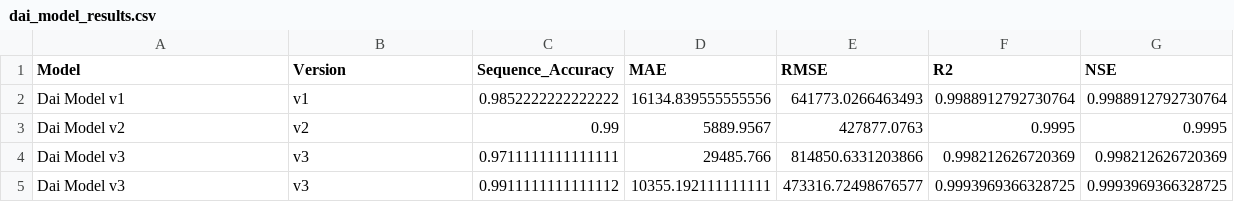
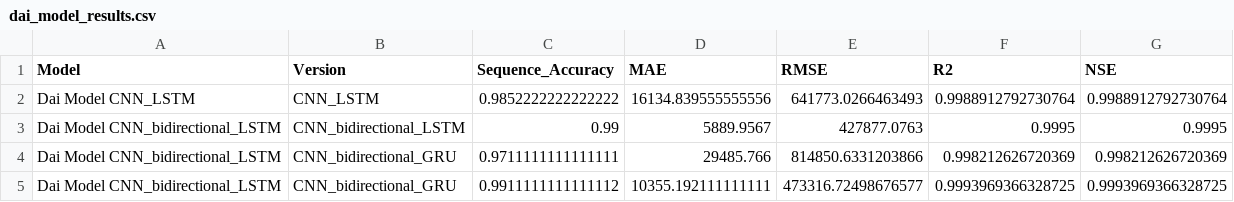
Before and after one commit to Dai-Nguyen1506/forecast-practice, a CSV file: output/DaiModel/dai_model_results.csv, drawn as a sheet.

Commit message:
4 notebooks result

```diff
--- a/output/DaiModel/dai_model_results.csv
+++ b/output/DaiModel/dai_model_results.csv
@@ -1,5 +1,5 @@
 Model,Version,Sequence_Accuracy,MAE,RMSE,R2,NSE
-Dai Model v1,v1,0.9852222222222222,16134.839555555556,641773.0266463493,0.9988912792730764,0.9988912792730764
-Dai Model v2,v2,0.99,5889.9567,427877.0763,0.9995,0.9995
-Dai Model v3,v3,0.9711111111111111,29485.766,814850.6331203866,0.998212626720369,0.998212626720369
-Dai Model v3,v3,0.9911111111111112,10355.192111111111,473316.72498676577,0.9993969366328725,0.9993969366328725
+Dai Model CNN_LSTM,CNN_LSTM,0.9852222222222222,16134.839555555556,641773.0266463493,0.9988912792730764,0.9988912792730764
+Dai Model CNN_bidirectional_LSTM,CNN_bidirectional_LSTM,0.99,5889.9567,427877.0763,0.9995,0.9995
+Dai Model CNN_bidirectional_LSTM,CNN_bidirectional_GRU,0.9711111111111111,29485.766,814850.6331203866,0.998212626720369,0.998212626720369
+Dai Model CNN_bidirectional_LSTM,CNN_bidirectional_GRU,0.9911111111111112,10355.192111111111,473316.72498676577,0.9993969366328725,0.9993969366328725
```
Also changed, not shown: 4 other files.
